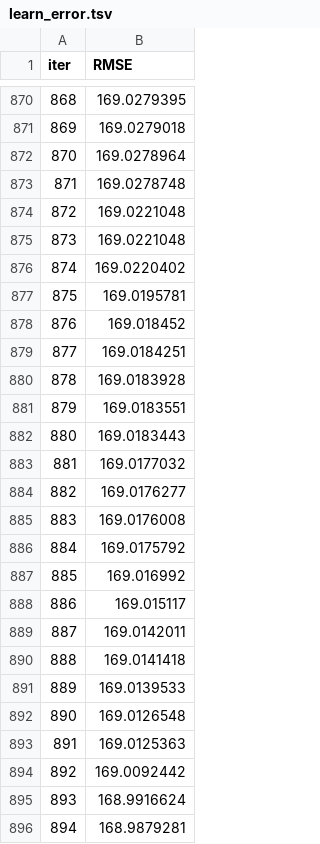
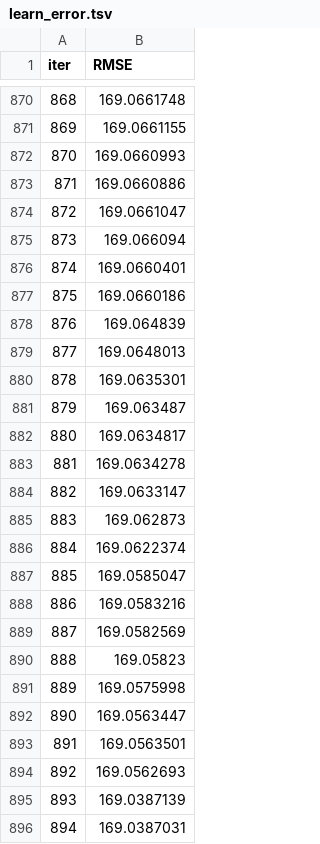
Before and after one commit to albnsft/EL, a TSV file: catboost_info/learn_error.tsv, drawn as a sheet; only a part is shown, gaps mark what is left out; the diff covers the shown part only.

```diff
--- a/catboost_info/learn_error.tsv
+++ b/catboost_info/learn_error.tsv
@@ -870,27 +870,27 @@ iter	RMSE
-868	169.0279395
-869	169.0279018
-870	169.0278964
-871	169.0278748
-872	169.0221048
-873	169.0221048
-874	169.0220402
-875	169.0195781
-876	169.018452
-877	169.0184251
-878	169.0183928
-879	169.0183551
-880	169.0183443
-881	169.0177032
-882	169.0176277
-883	169.0176008
-884	169.0175792
-885	169.016992
-886	169.015117
-887	169.0142011
-888	169.0141418
-889	169.0139533
-890	169.0126548
-891	169.0125363
-892	169.0092442
-893	168.9916624
-894	168.9879281
+868	169.0661748
+869	169.0661155
+870	169.0660993
+871	169.0660886
+872	169.0661047
+873	169.066094
+874	169.0660401
+875	169.0660186
+876	169.064839
+877	169.0648013
+878	169.0635301
+879	169.063487
+880	169.0634817
+881	169.0634278
+882	169.0633147
+883	169.062873
+884	169.0622374
+885	169.0585047
+886	169.0583216
+887	169.0582569
+888	169.05823
+889	169.0575998
+890	169.0563447
+891	169.0563501
+892	169.0562693
+893	169.0387139
+894	169.0387031
```
Also changed, not shown: 131 edited cells elsewhere in this file, catboost_info/time_left.tsv, 3 other files.
